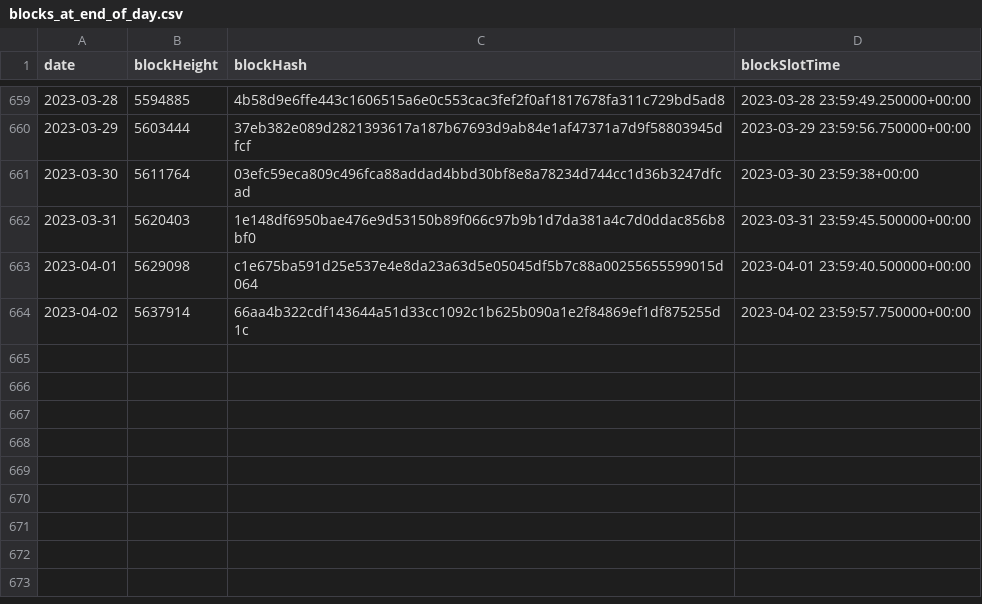
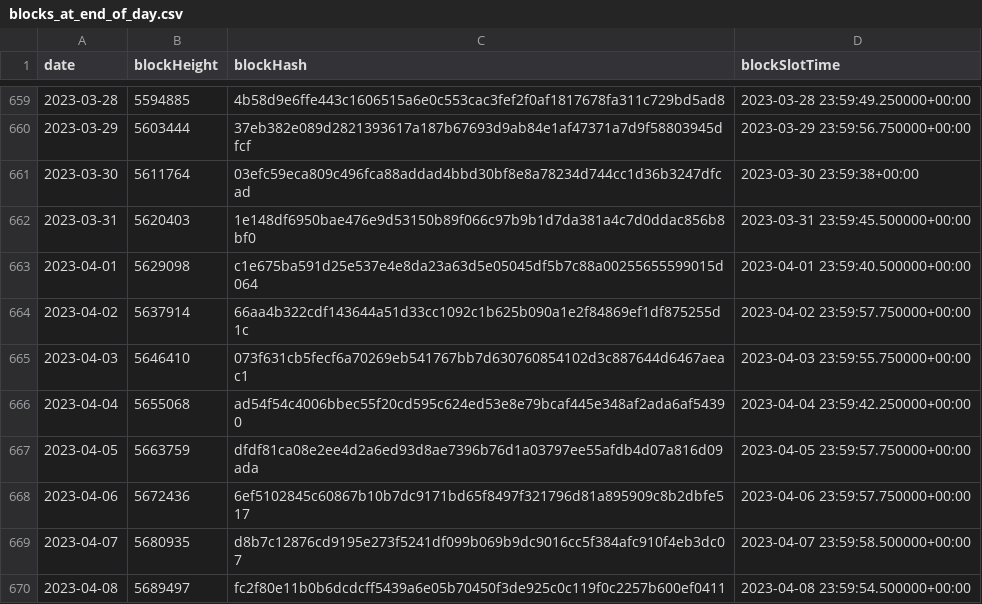
Before and after one commit to sderuiter/concordium-network-statistics, a CSV file: blocks_at_end_of_day.csv, drawn as a sheet; only a part is shown, gaps mark what is left out; the diff names each change by its address in the sheet, - before the commit and + after, or states it on an @@ line.

```diff
--- a/blocks_at_end_of_day.csv
+++ b/blocks_at_end_of_day.csv
+row 665: 2023-04-03 | 5646410 | 073f631cb5fecf6a70269eb541767bb7d630760854102d3c887644d6467aeac1 | 2023-04-03 23:59:55.750000+00:00
+row 666: 2023-04-04 | 5655068 | ad54f54c4006bbec55f20cd595c624ed53e8e79bcaf445e348af2ada6af54390 | 2023-04-04 23:59:42.250000+00:00
+row 667: 2023-04-05 | 5663759 | dfdf81ca08e2ee4d2a6ed93d8ae7396b76d1a03797ee55afdb4d07a816d09ada | 2023-04-05 23:59:57.750000+00:00
+row 668: 2023-04-06 | 5672436 | 6ef5102845c60867b10b7dc9171bd65f8497f321796d81a895909c8b2dbfe517 | 2023-04-06 23:59:57.750000+00:00
+row 669: 2023-04-07 | 5680935 | d8b7c12876cd9195e273f5241df099b069b9dc9016cc5f384afc910f4eb3dc07 | 2023-04-07 23:59:58.500000+00:00
+row 670: 2023-04-08 | 5689497 | fc2f80e11b0b6dcdcff5439a6e05b70450f3de925c0c119f0c2257b600ef0411 | 2023-04-08 23:59:54.500000+00:00
```
Also changed, not shown: network-ccd-classified-pools.csv, network-ccd-classified.csv, 23 other files.
